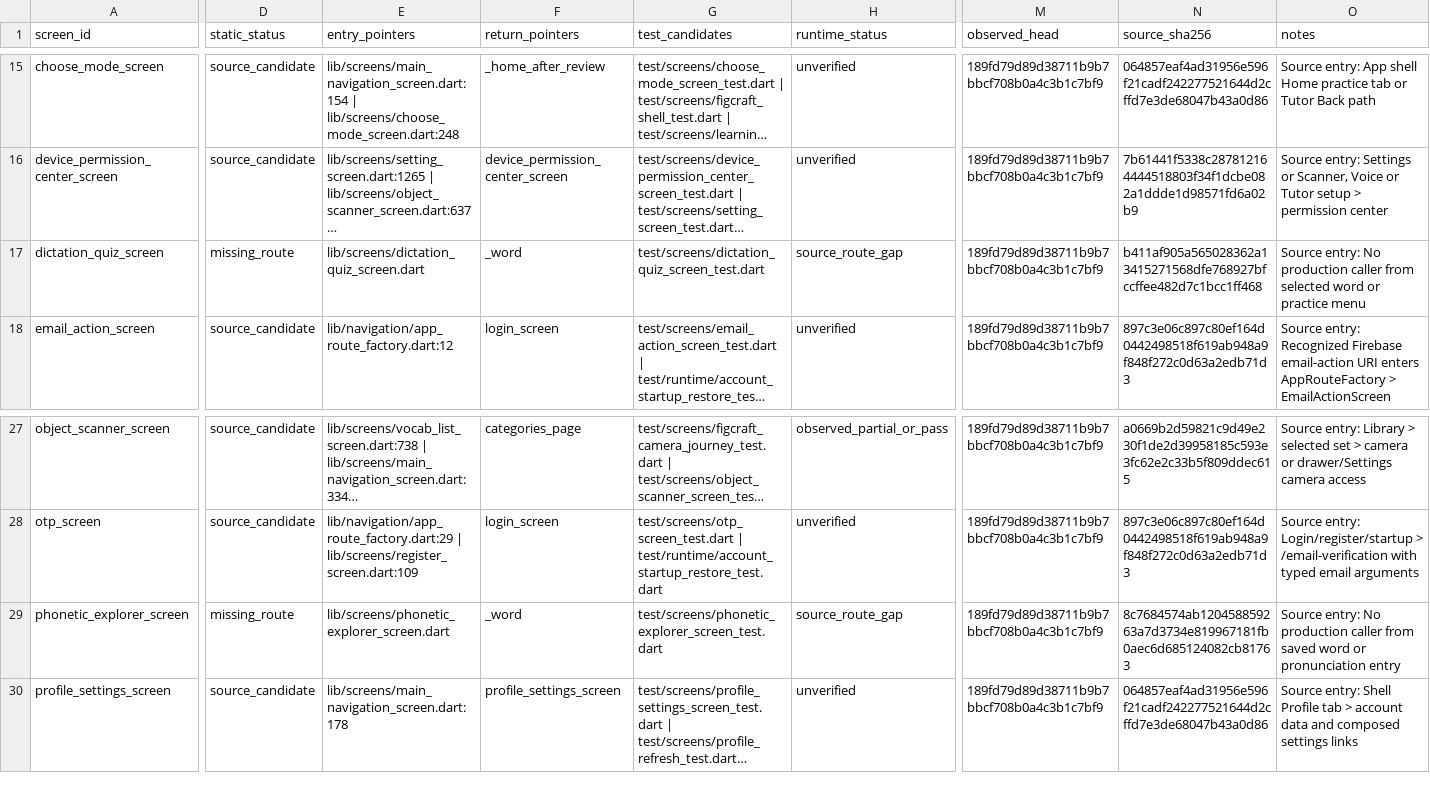
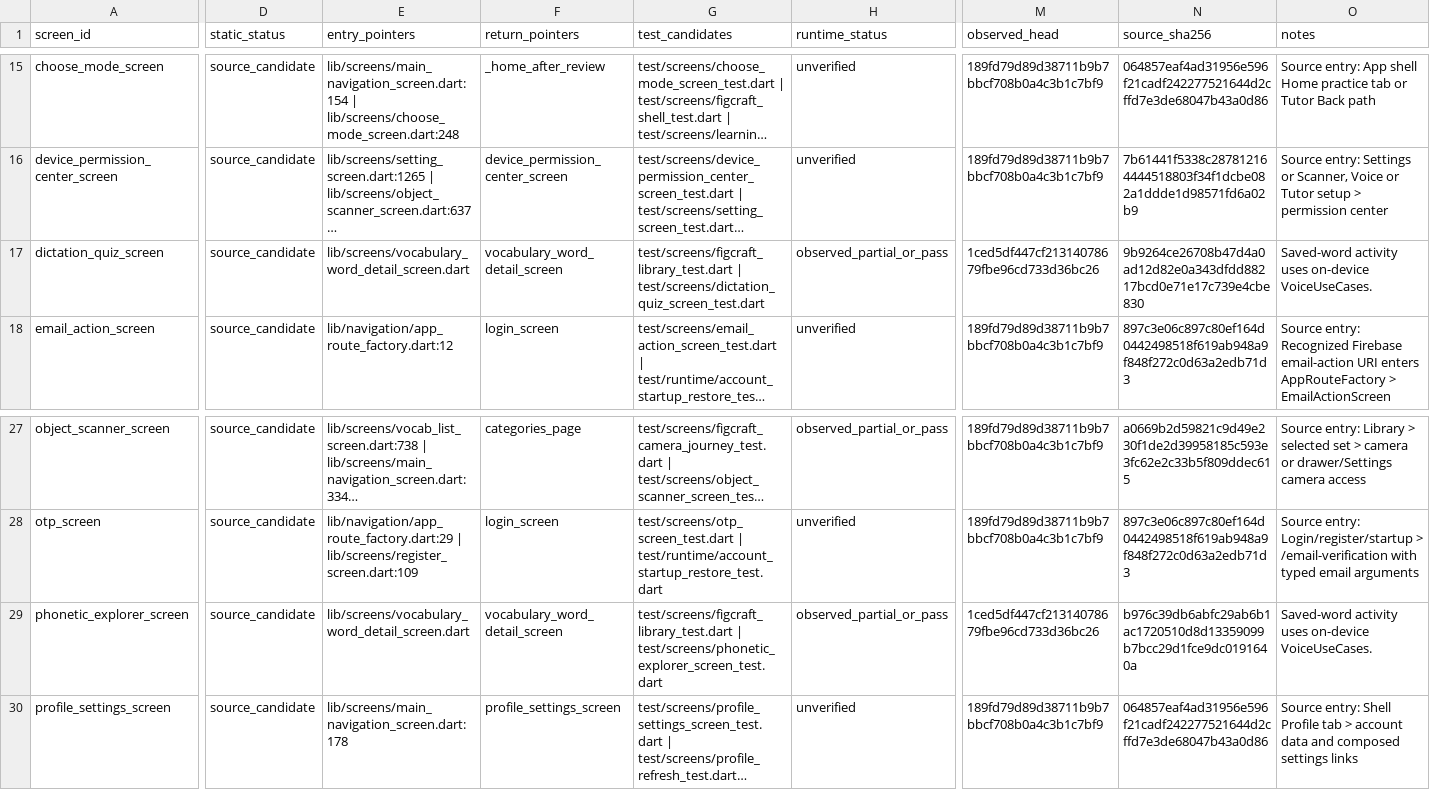
Before and after one commit to Phoomxo/LexiQuest, a CSV file: docs/development/figcraft-v1/evidence/screens.csv, drawn as a sheet; only a part is shown, gaps mark what is left out; long unchanged cells end in …; the diff covers the shown part only; the diff names each change by its address in the sheet, - before the commit and + after, or states it on an @@ line.

Commit message:
Record offline saved-word audio verification

```diff
--- a/docs/development/figcraft-v1/evidence/screens.csv
+++ b/docs/development/figcraft-v1/evidence/screens.csv
-D17 (static_status): missing_route
+D17 (static_status): source_candidate
-E17 (entry_pointers): lib/screens/dictation_quiz_screen.dart
+E17 (entry_pointers): lib/screens/vocabulary_word_detail_screen.dart
-F17 (return_pointers): _word
+F17 (return_pointers): vocabulary_word_detail_screen
-G17 (test_candidates): test/screens/dictation_quiz_screen_test.dart
+G17 (test_candidates): test/screens/figcraft_library_test.dart | test/screens/dictation_quiz_screen_test.dart
-H17 (runtime_status): source_route_gap
+H17 (runtime_status): observed_partial_or_pass
-M17 (observed_head): 189fd79d89d38711b9b7bbcf708b0a4c3b1c7bf9
+M17 (observed_head): 1ced5df447cf21314078679fbe96cd733d36bc26
-N17 (source_sha256): b411af905a565028362a13415271568dfe768927bfccffee482d7c1bcc1ff468
+N17 (source_sha256): 9b9264ce26708b47d4a0ad12d82e0a343dfdd88217bcd0e71e17c739e4cbe830
-O17 (notes): Source entry: No production caller from selected word or practice menu
+O17 (notes): Saved-word activity uses on-device VoiceUseCases.
-D29 (static_status): missing_route
+D29 (static_status): source_candidate
-E29 (entry_pointers): lib/screens/phonetic_explorer_screen.dart
+E29 (entry_pointers): lib/screens/vocabulary_word_detail_screen.dart
-F29 (return_pointers): _word
+F29 (return_pointers): vocabulary_word_detail_screen
-G29 (test_candidates): test/screens/phonetic_explorer_screen_test.dart
+G29 (test_candidates): test/screens/figcraft_library_test.dart | test/screens/phonetic_explorer_screen_test.dart
-H29 (runtime_status): source_route_gap
+H29 (runtime_status): observed_partial_or_pass
-M29 (observed_head): 189fd79d89d38711b9b7bbcf708b0a4c3b1c7bf9
+M29 (observed_head): 1ced5df447cf21314078679fbe96cd733d36bc26
-N29 (source_sha256): 8c7684574ab120458859263a7d3734e819967181fb0aec6d685124082cb81763
+N29 (source_sha256): b976c39db6abfc29ab6b1ac1720510d8d13359099b7bcc29d1fce9dc0191640a
-O29 (notes): Source entry: No production caller from saved word or pronunciation entry
+O29 (notes): Saved-word activity uses on-device VoiceUseCases.
```
Also changed, not shown: 20 edited cells elsewhere in this file, 4 other files.
